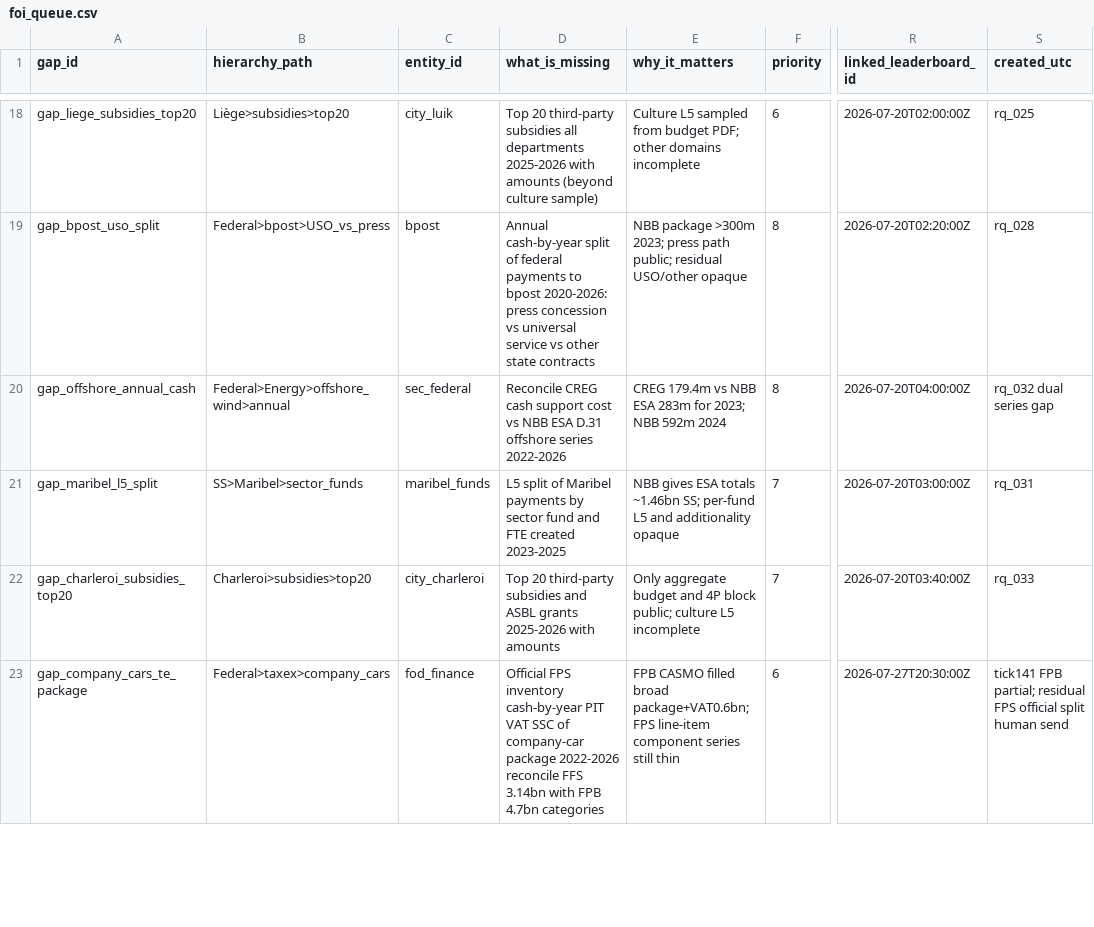
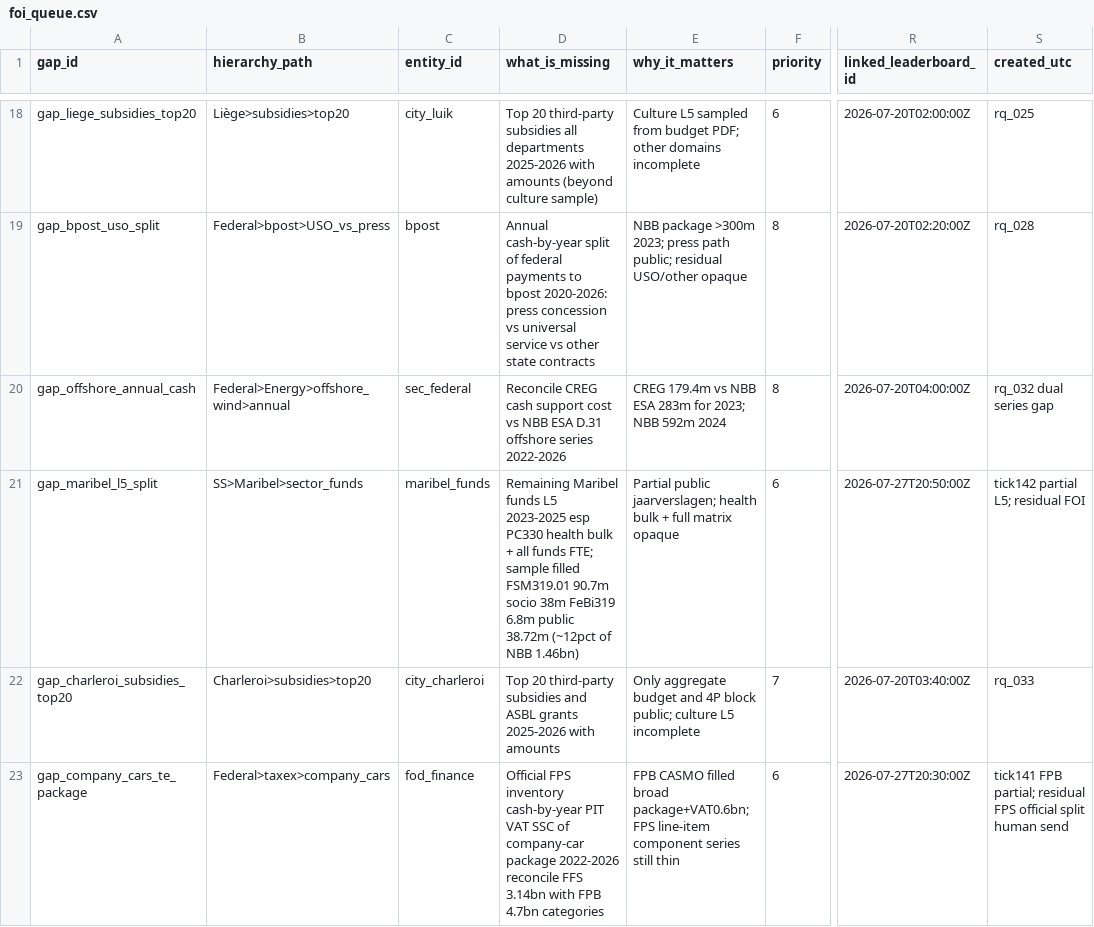
Before and after one commit to kareljanr/AIpolitics, a CSV file: docs/doge/data/foi_queue.csv, drawn as a sheet; only a part is shown, gaps mark what is left out; the diff names each change by its address in the sheet, - before the commit and + after, or states it on an @@ line.

```diff
--- a/docs/doge/data/foi_queue.csv
+++ b/docs/doge/data/foi_queue.csv
-D21 (what_is_missing): L5 split of Maribel payments by sector fund and FTE created 2023-2025
+D21 (what_is_missing): Remaining Maribel funds L5 2023-2025 esp PC330 health bulk + all funds FTE; sample filled FSM319.01 90.7m socio 38m FeBi319 6.8m public 38.72m (~12pct of NBB 1.46bn)
-E21 (why_it_matters): NBB gives ESA totals ~1.46bn SS; per-fund L5 and additionality opaque
+E21 (why_it_matters): Partial public jaarverslagen; health bulk + full matrix opaque
-F21 (priority): 7
+F21 (priority): 6
-R21 (linked_leaderboard_id): 2026-07-20T03:00:00Z
+R21 (linked_leaderboard_id): 2026-07-27T20:50:00Z
-S21 (created_utc): rq_031
+S21 (created_utc): tick142 partial L5; residual FOI
```
Also changed, not shown: docs/doge/data/budgets.csv, docs/doge/data/commitments.csv, 5 other files.
